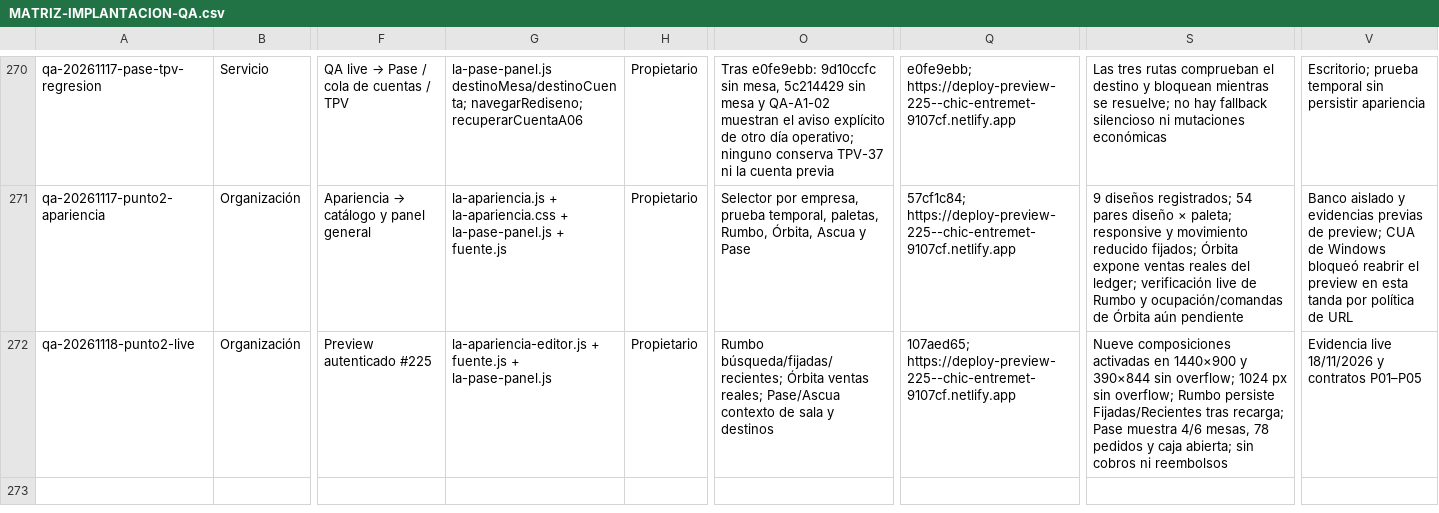
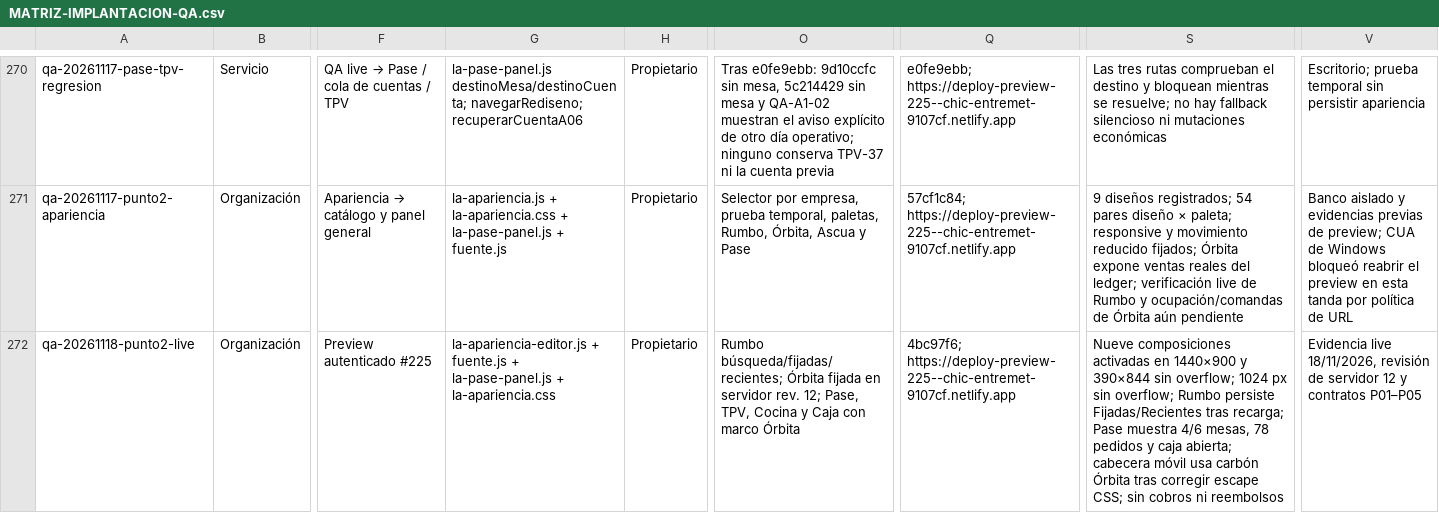
Before and after one commit to Plopezm1990/Almacen, a CSV file: docs/rediseno/MATRIZ-IMPLANTACION-QA.csv, drawn as a sheet; only a part is shown, gaps mark what is left out; the diff names each change by its address in the sheet, - before the commit and + after, or states it on an @@ line.

```diff
--- a/docs/rediseno/MATRIZ-IMPLANTACION-QA.csv
+++ b/docs/rediseno/MATRIZ-IMPLANTACION-QA.csv
-G272: …+ la-pase-panel.js
+G272: …+ la-pase-panel.js + la-apariencia.css
-O272: …búsqueda/fijadas/recientes; Órbita ventas reales; Pase/Ascua contexto de sala y destinos
+O272: …búsqueda/fijadas/recientes; Órbita fijada en servidor rev. 12; Pase, TPV, Cocina y Caja con marco Órbita
-Q272: 107aed65; https://deploy-preview-225--chic-entremet-9107cf.netlify.app
+Q272: 4bc97f6; https://deploy-preview-225--chic-entremet-9107cf.netlify.app
-S272: …caja abierta; sin cobros…
+S272: …caja abierta; cabecera móvil usa carbón Órbita tras corregir escape CSS; sin cobros…
-V272: Evidencia live 18/11/2026 y contratos…
+V272: Evidencia live 18/11/2026, revisión de servidor 12 y contratos…
```
